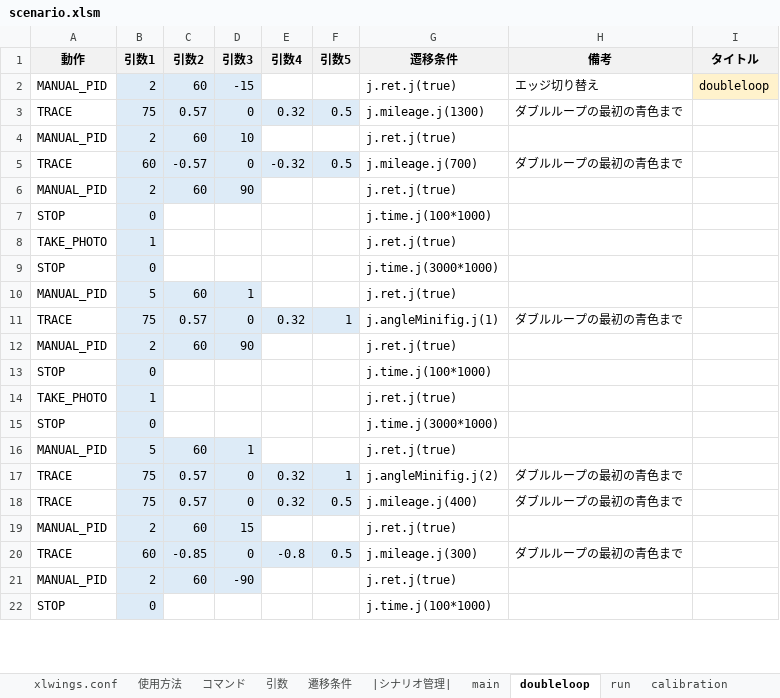
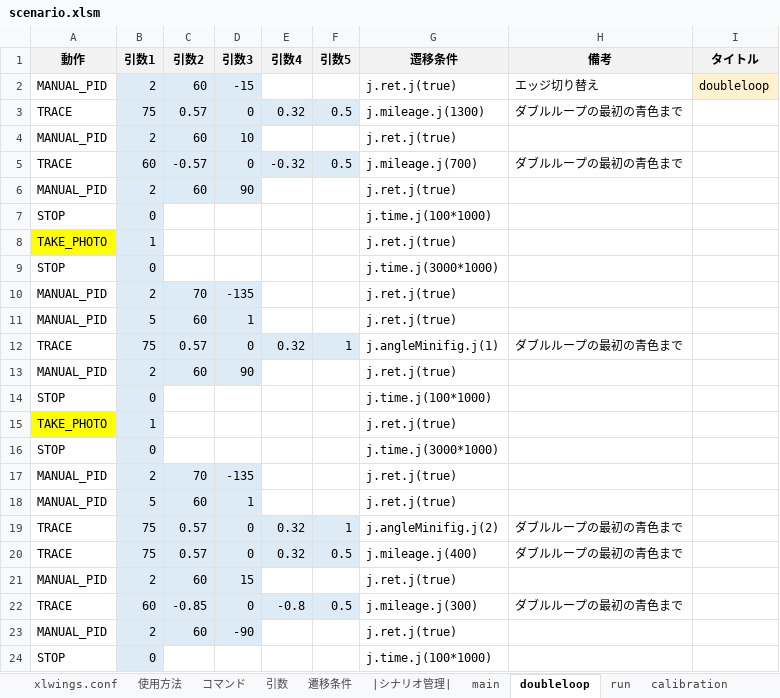
Before and after one commit to Black2856/etrobo2023, an Excel workbook: util/scenario/scenario.xlsm, sheet doubleloop, drawn as a sheet; only a part is shown; values as stored, in another font and other column widths than the file's, no borders; charts and pictures not drawn; addresses are those after the commit; the diff covers the shown part only; the diff names each change by its address in the sheet, - before the commit and + after, or states it on an @@ line.

```diff
--- a/util/scenario/scenario.xlsm (sheet doubleloop)
+++ b/util/scenario/scenario.xlsm (sheet doubleloop)
-A8 fill: none
+A8 fill: #FFFF00
+row 10: MANUAL_PID | 2 | 70 | -135 |  |  | j.ret.j(true)
-A15 fill: none
+A15 fill: #FFFF00
+row 17: MANUAL_PID | 2 | 70 | -135 |  |  | j.ret.j(true)
```
Also changed, not shown: 2 added rows, 6 removed rows and cell formats elsewhere in this sheet, 2 other files.
